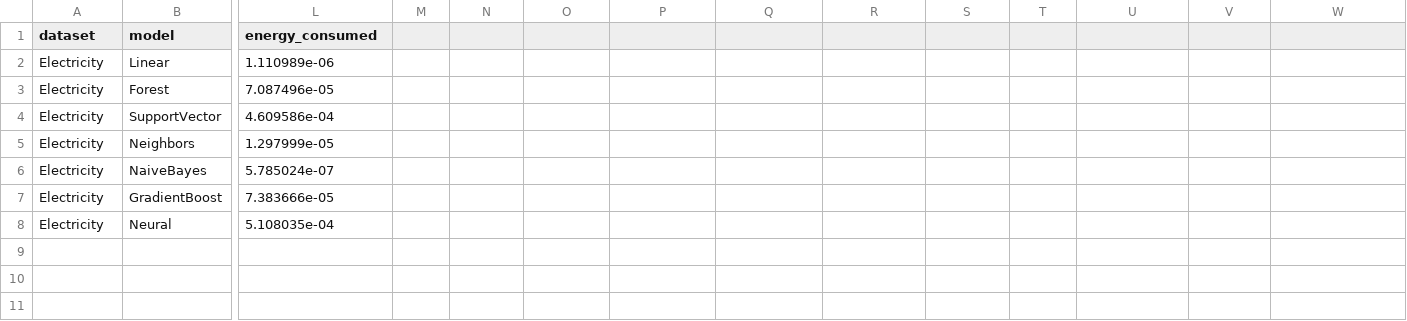
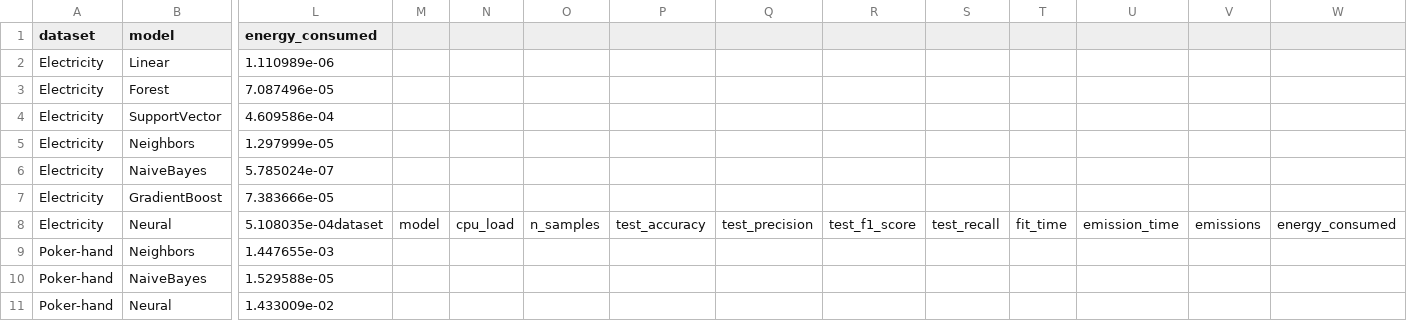
Before and after one commit to l-gonz/tfg-gitt-mlcost, a CSV file: azure/output2024-05-29_09:30:53.csv, drawn as a sheet; only a part is shown, gaps mark what is left out; rows hold the shown columns only; the diff names each change by its address in the sheet, - before the commit and + after, or states it on an @@ line.

Commit message:
Measure poker-hand in Azure machine
model name	: Intel(R) Xeon(R) Platinum 8272CL CPU @ 2.60GHz
MemTotal:         915556 kB

```diff
--- a/azure/output2024-05-29_09:30:53.csv
+++ b/azure/output2024-05-29_09:30:53.csv
-L8 (energy_consumed): 5.108035e-04
+L8 (energy_consumed): 5.108035e-04dataset
-M8: (empty)
+M8: model
-N8: (empty)
+N8: cpu_load
-O8: (empty)
+O8: n_samples
-P8: (empty)
+P8: test_accuracy
-Q8: (empty)
+Q8: test_precision
-R8: (empty)
+R8: test_f1_score
-S8: (empty)
+S8: test_recall
-T8: (empty)
+T8: fit_time
-U8: (empty)
+U8: emission_time
-V8: (empty)
+V8: emissions
-W8: (empty)
+W8: energy_consumed
+row 9: Poker-hand | Neighbors | 1.447655e-03
+row 10: Poker-hand | NaiveBayes | 1.529588e-05
+row 11: Poker-hand | Neural | 1.433009e-02
```
Also changed, not shown: 1 other file.
